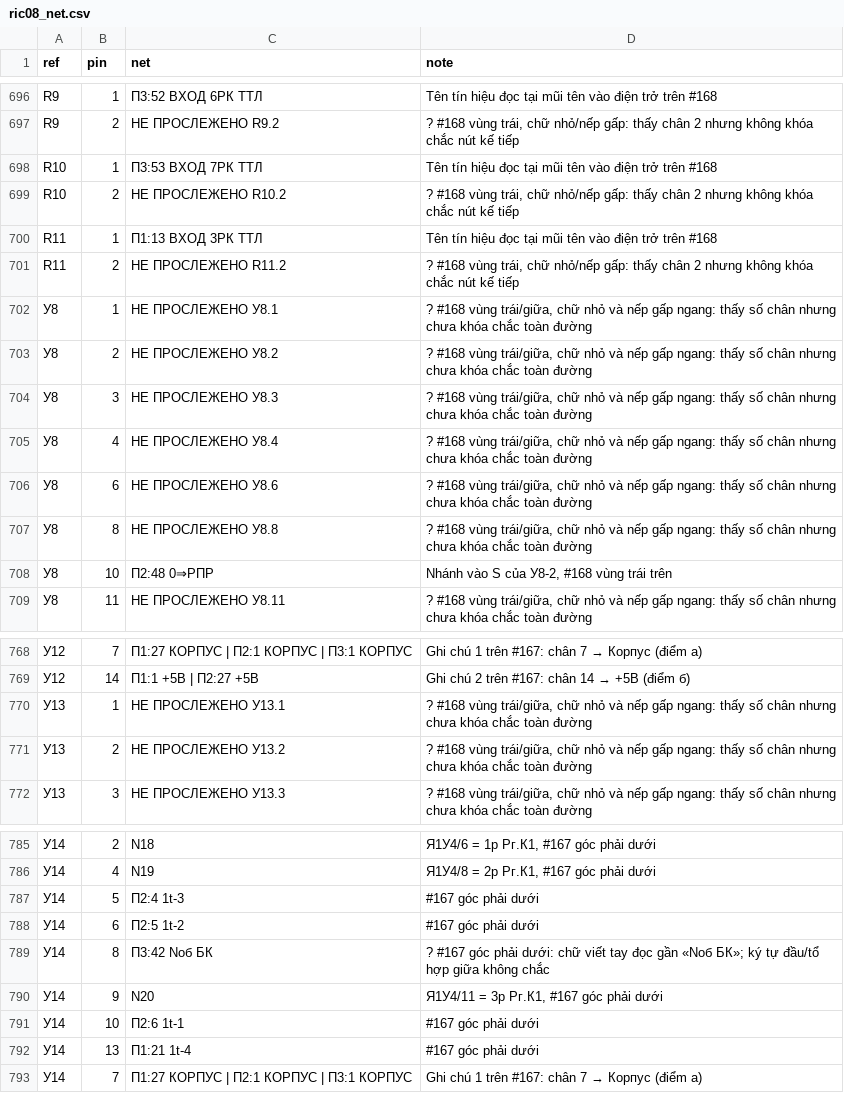
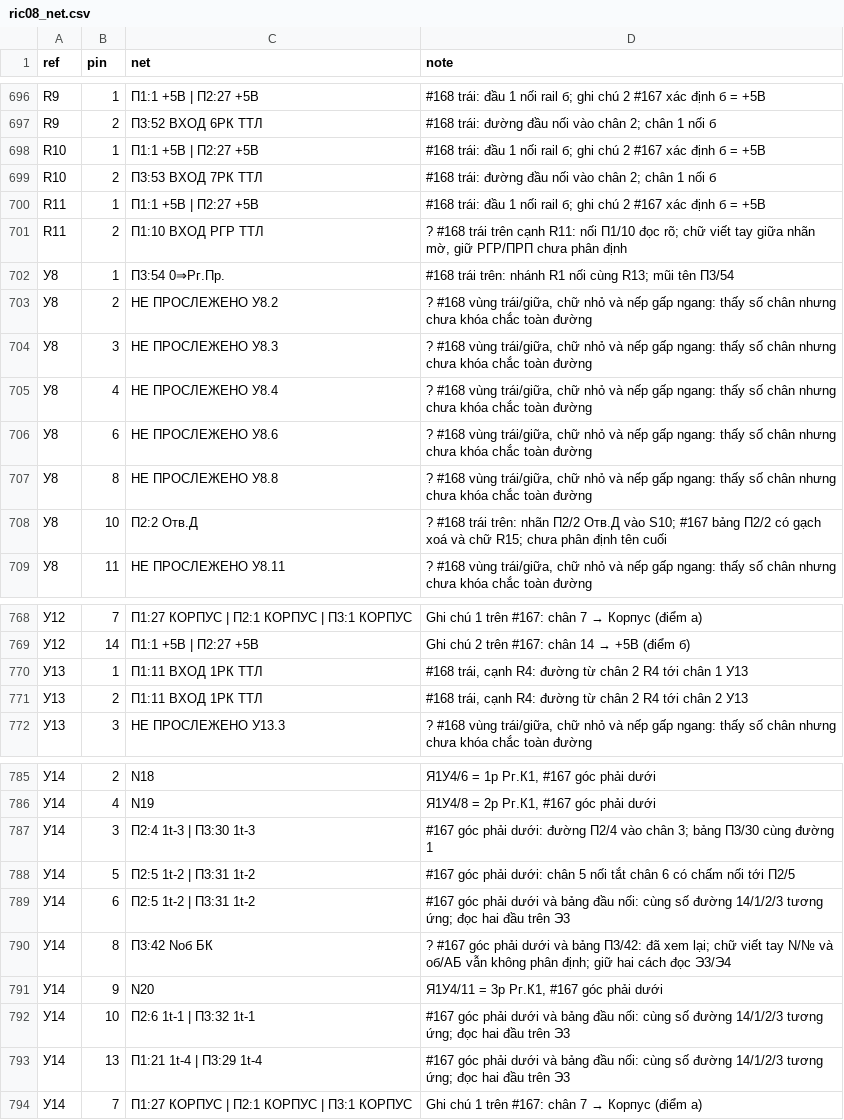
Before and after one commit to DarkZyno201097/A313-V, a CSV file: tmp/pdfs/review/a313-3/e3/ric08_net.csv, drawn as a sheet; only a part is shown, gaps mark what is left out; addresses are those after the commit; the diff covers the shown part only; the diff names each change by its address in the sheet, - before the commit and + after, or states it on an @@ line.

```diff
--- a/tmp/pdfs/review/a313-3/e3/ric08_net.csv
+++ b/tmp/pdfs/review/a313-3/e3/ric08_net.csv
-C696 (net): П3:52 ВХОД 6РК ТТЛ
+C696 (net): П1:1 +5В | П2:27 +5В
-D696 (note): Tên tín hiệu đọc tại mũi tên vào điện trở trên #168
+D696 (note): #168 trái: đầu 1 nối rail б; ghi chú 2 #167 xác định б = +5В
-C697 (net): НЕ ПРОСЛЕЖЕНО R9.2
+C697 (net): П3:52 ВХОД 6РК ТТЛ
-D697 (note): ? #168 vùng trái, chữ nhỏ/nếp gấp: thấy chân 2 nhưng không khóa chắc nút kế tiếp
+D697 (note): #168 trái: đường đầu nối vào chân 2; chân 1 nối б
-C698 (net): П3:53 ВХОД 7РК ТТЛ
+C698 (net): П1:1 +5В | П2:27 +5В
-D698 (note): Tên tín hiệu đọc tại mũi tên vào điện trở trên #168
+D698 (note): #168 trái: đầu 1 nối rail б; ghi chú 2 #167 xác định б = +5В
-C699 (net): НЕ ПРОСЛЕЖЕНО R10.2
+C699 (net): П3:53 ВХОД 7РК ТТЛ
-D699 (note): ? #168 vùng trái, chữ nhỏ/nếp gấp: thấy chân 2 nhưng không khóa chắc nút kế tiếp
+D699 (note): #168 trái: đường đầu nối vào chân 2; chân 1 nối б
-C700 (net): П1:13 ВХОД 3РК ТТЛ
+C700 (net): П1:1 +5В | П2:27 +5В
-D700 (note): Tên tín hiệu đọc tại mũi tên vào điện trở trên #168
+D700 (note): #168 trái: đầu 1 nối rail б; ghi chú 2 #167 xác định б = +5В
-C701 (net): НЕ ПРОСЛЕЖЕНО R11.2
+C701 (net): П1:10 ВХОД РГР ТТЛ
-D701 (note): ? #168 vùng trái, chữ nhỏ/nếp gấp: thấy chân 2 nhưng không khóa chắc nút kế tiếp
+D701 (note): ? #168 trái trên cạnh R11: nối П1/10 đọc rõ; chữ viết tay giữa nhãn mờ, giữ РГР/ПРП chưa phân định
-C702 (net): НЕ ПРОСЛЕЖЕНО У8.1
+C702 (net): П3:54 0⇒Рг.Пр.
-D702 (note): ? #168 vùng trái/giữa, chữ nhỏ và nếp gấp ngang: thấy số chân nhưng chưa khóa chắc toàn đường
+D702 (note): #168 trái trên: nhánh R1 nối cùng R13; mũi tên П3/54
-C708 (net): П2:48 0⇒РПР
+C708 (net): П2:2 Отв.Д
-D708 (note): Nhánh vào S của У8-2, #168 vùng trái trên
+D708 (note): ? #168 trái trên: nhãn П2/2 Отв.Д vào S10; #167 bảng П2/2 có gạch xoá và chữ R15; chưa phân định tên cuối
-C770 (net): НЕ ПРОСЛЕЖЕНО У13.1
+C770 (net): П1:11 ВХОД 1РК ТТЛ
-D770 (note): ? #168 vùng trái/giữa, chữ nhỏ và nếp gấp ngang: thấy số chân nhưng chưa khóa chắc toàn đường
+D770 (note): #168 trái, cạnh R4: đường từ chân 2 R4 tới chân 1 У13
-C771 (net): НЕ ПРОСЛЕЖЕНО У13.2
+C771 (net): П1:11 ВХОД 1РК ТТЛ
-D771 (note): ? #168 vùng trái/giữa, chữ nhỏ và nếp gấp ngang: thấy số chân nhưng chưa khóa chắc toàn đường
+D771 (note): #168 trái, cạnh R4: đường từ chân 2 R4 tới chân 2 У13
+row 787: У14 | 3 | П2:4 1t-3 | П3:30 1t-3 | #167 góc phải dưới: đường П2/4 vào chân 3; bảng П3/30 cùng đường 1
-C788 (net): П2:4 1t-3
+C788 (net): П2:5 1t-2 | П3:31 1t-2
-D788 (note): #167 góc phải dưới
+D788 (note): #167 góc phải dưới: chân 5 nối tắt chân 6 có chấm nối tới П2/5
-C789 (net): П2:5 1t-2
+C789 (net): П2:5 1t-2 | П3:31 1t-2
-D789 (note): …phải dưới
+D789 (note): …phải dưới và bảng đầu nối: cùng số đường 14/1/2/3 tương ứng; đọc hai đầu trên Э3
-D790 (note): …góc phải dưới: chữ viết tay đọc gần «Nоб БК»; ký tự đầu/tổ hợp giữa không chắc
+D790 (note): …góc phải dưới và bảng П3/42: đã xem lại; chữ viết tay N/№ và об/АБ vẫn không phân định; giữ hai cách đọc Э3/Э4
-C792 (net): П2:6 1t-1
+C792 (net): П2:6 1t-1 | П3:32 1t-1
-D792:D793 (note): …phải dưới
+D792:D793 (note): …phải dưới và bảng đầu nối: cùng số đường 14/1/2/3 tương ứng; đọc hai đầu trên Э3
-C793 (net): П1:21 1t-4
+C793 (net): П1:21 1t-4 | П3:29 1t-4
```
Also changed, not shown: 46 edited cells elsewhere in this file, tmp/pdfs/review/a313-3/e3/ric08_vs_e4.csv, 9 other files.
